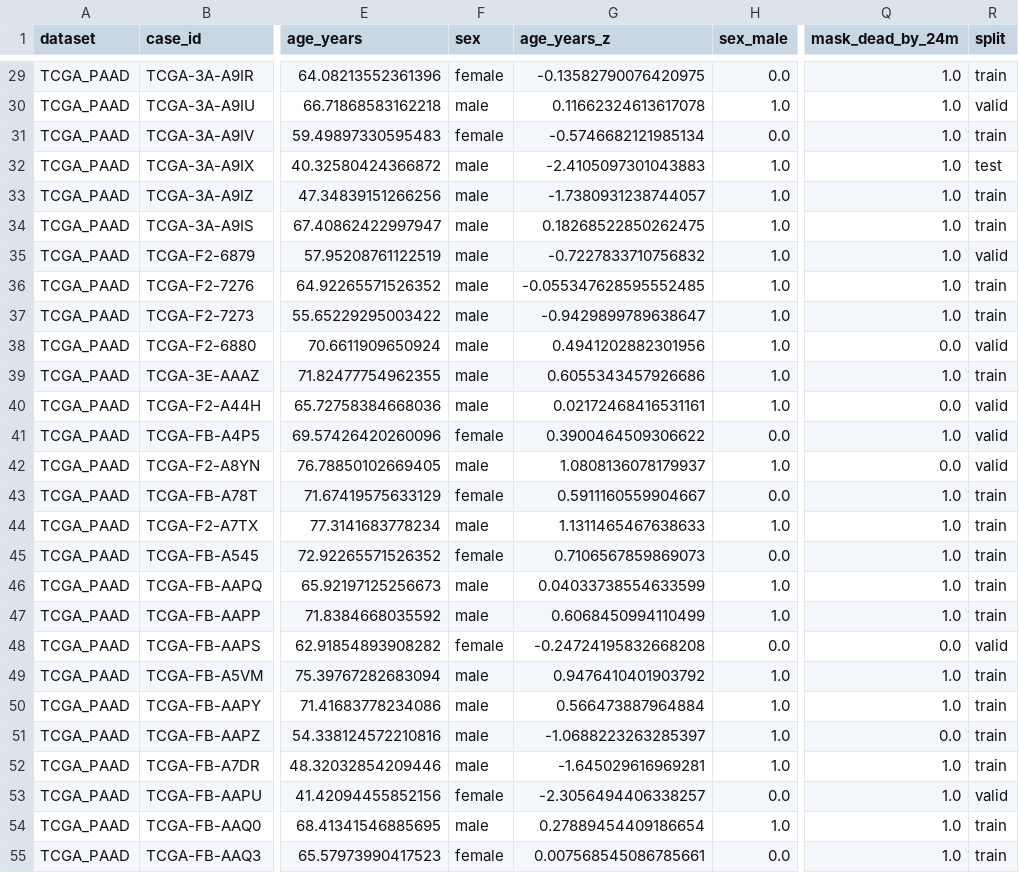
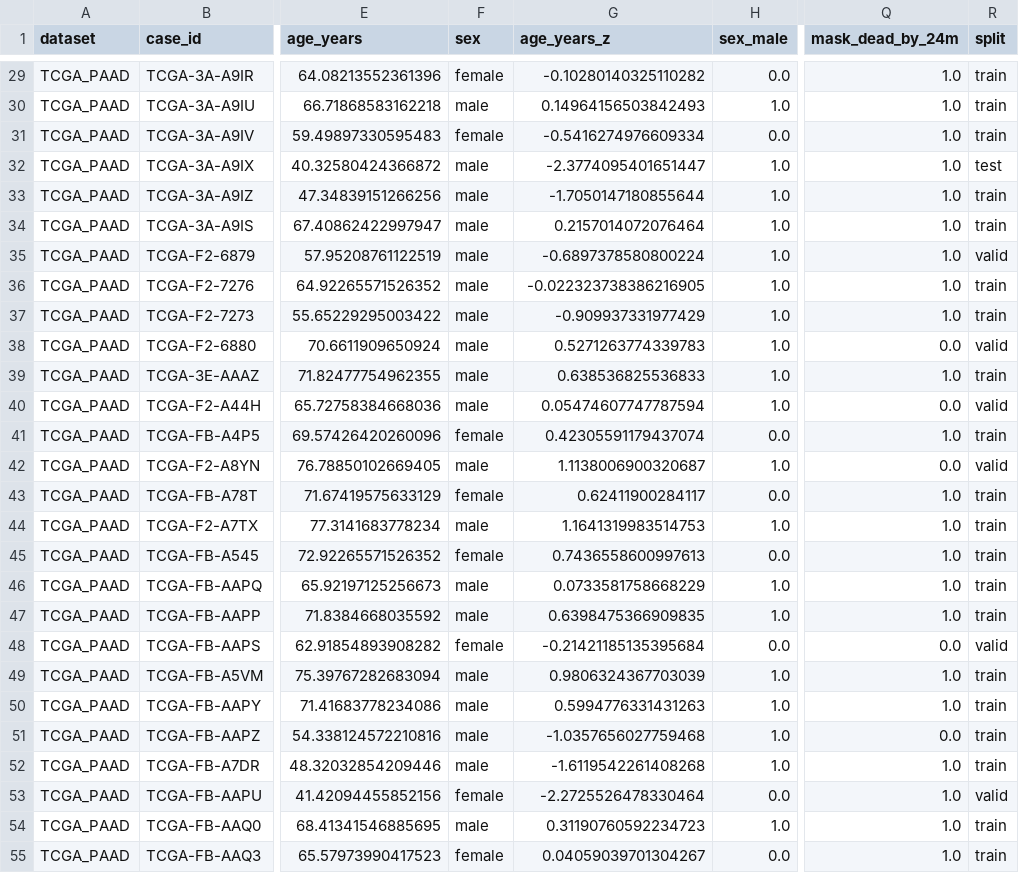
Before and after one commit to Leeyoungsup/pancreatic_cancer_pathology, a CSV file: outputs/M2/m2_tcga_horizon_clinical_case_splits.csv, drawn as a sheet; only a part is shown, gaps mark what is left out; the diff covers the shown part only; the diff names each change by its address in the sheet, - before the commit and + after, or states it on an @@ line.

```diff
--- a/outputs/M2/m2_tcga_horizon_clinical_case_splits.csv
+++ b/outputs/M2/m2_tcga_horizon_clinical_case_splits.csv
-G29 (age_years_z): -0.13582790076420975
+G29 (age_years_z): -0.10280140325110282
-G30 (age_years_z): 0.11662324613617078
+G30 (age_years_z): 0.14964156503842493
-R30 (split): valid
+R30 (split): train
-G31 (age_years_z): -0.5746682121985134
+G31 (age_years_z): -0.5416274976609334
-G32 (age_years_z): -2.4105097301043883
+G32 (age_years_z): -2.3774095401651447
-G33 (age_years_z): -1.7380931238744057
+G33 (age_years_z): -1.7050147180855644
-G34 (age_years_z): 0.18268522850262475
+G34 (age_years_z): 0.2157014072076464
-G35 (age_years_z): -0.7227833710756832
+G35 (age_years_z): -0.6897378580800224
-G36 (age_years_z): -0.055347628595552485
+G36 (age_years_z): -0.022323738386216905
-G37 (age_years_z): -0.9429899789638647
+G37 (age_years_z): -0.909937331977429
-G38 (age_years_z): 0.4941202882301956
+G38 (age_years_z): 0.5271263774339783
-G39 (age_years_z): 0.6055343457926686
+G39 (age_years_z): 0.638536825536833
-G40 (age_years_z): 0.02172468416531161
+G40 (age_years_z): 0.05474607747787594
-G41 (age_years_z): 0.3900464509306622
+G41 (age_years_z): 0.42305591179437074
-R41 (split): valid
+R41 (split): train
-G42 (age_years_z): 1.0808136078179937
+G42 (age_years_z): 1.1138006900320687
-G43 (age_years_z): 0.5911160559904667
+G43 (age_years_z): 0.62411900284117
-G44 (age_years_z): 1.1311465467638633
+G44 (age_years_z): 1.1641319983514753
-G45 (age_years_z): 0.7106567859869073
+G45 (age_years_z): 0.7436558600997613
-G46 (age_years_z): 0.04033738554633599
+G46 (age_years_z): 0.0733581758668229
-G47 (age_years_z): 0.6068450994110499
+G47 (age_years_z): 0.6398475366909835
-G48 (age_years_z): -0.24724195832668208
+G48 (age_years_z): -0.21421185135395684
-G49 (age_years_z): 0.9476410401903792
+G49 (age_years_z): 0.9806324367703039
-G50 (age_years_z): 0.566473887964884
+G50 (age_years_z): 0.5994776331431263
-G51 (age_years_z): -1.0688223263285397
+G51 (age_years_z): -1.0357656027759468
-G52 (age_years_z): -1.645029616969281
+G52 (age_years_z): -1.6119542261408268
-G53 (age_years_z): -2.3056494406338257
+G53 (age_years_z): -2.2725526478330464
-G54 (age_years_z): 0.27889454409186654
+G54 (age_years_z): 0.31190760592234723
-G55 (age_years_z): 0.007568545086785661
+G55 (age_years_z): 0.04059039701304267
```
Also changed, not shown: 134 edited cells elsewhere in this file, outputs/M1/m1_tcga_horizon_case_splits.csv, outputs/M2/m2_tcga_horizon_clinical_slide_manifest.csv, 26 other files.
